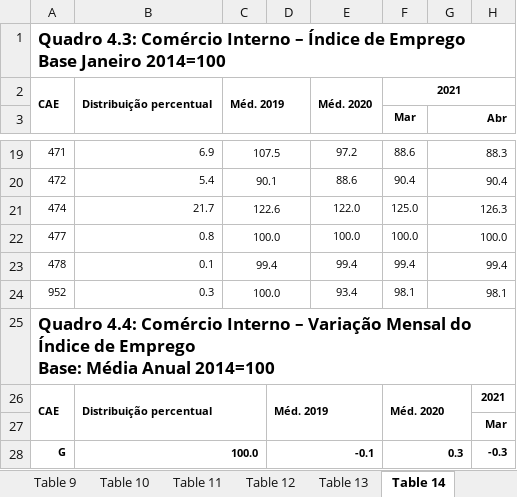
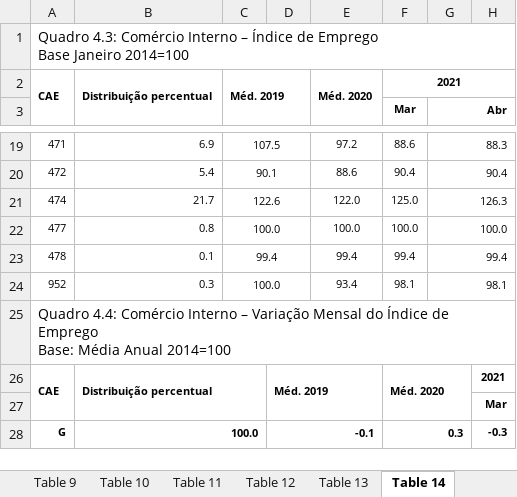
Before and after one commit to cym3/economist-update, an Excel workbook: src/economicActivityAggregate/assets/economic-activity.xlsx, sheet Table 14, drawn as a sheet; only a part is shown, gaps mark what is left out; values as stored, in another font and other column widths than the file's, no borders; the diff names each change by its address in the sheet, - before the commit and + after, or states it on an @@ line.

```diff
--- a/src/economicActivityAggregate/assets/economic-activity.xlsx (sheet Table 14)
+++ b/src/economicActivityAggregate/assets/economic-activity.xlsx (sheet Table 14)
-A1 bold: on
+A1 bold: off, text size: smaller
-A25 bold: on
+A25 bold: off, text size: smaller
```
Also changed, not shown: sheet Table 2, sheet Table 3, sheet Table 4, sheet Table 1, sheet Table 16, sheet Table 5, 6 more sheets, charts or pictures, 2 other files.
